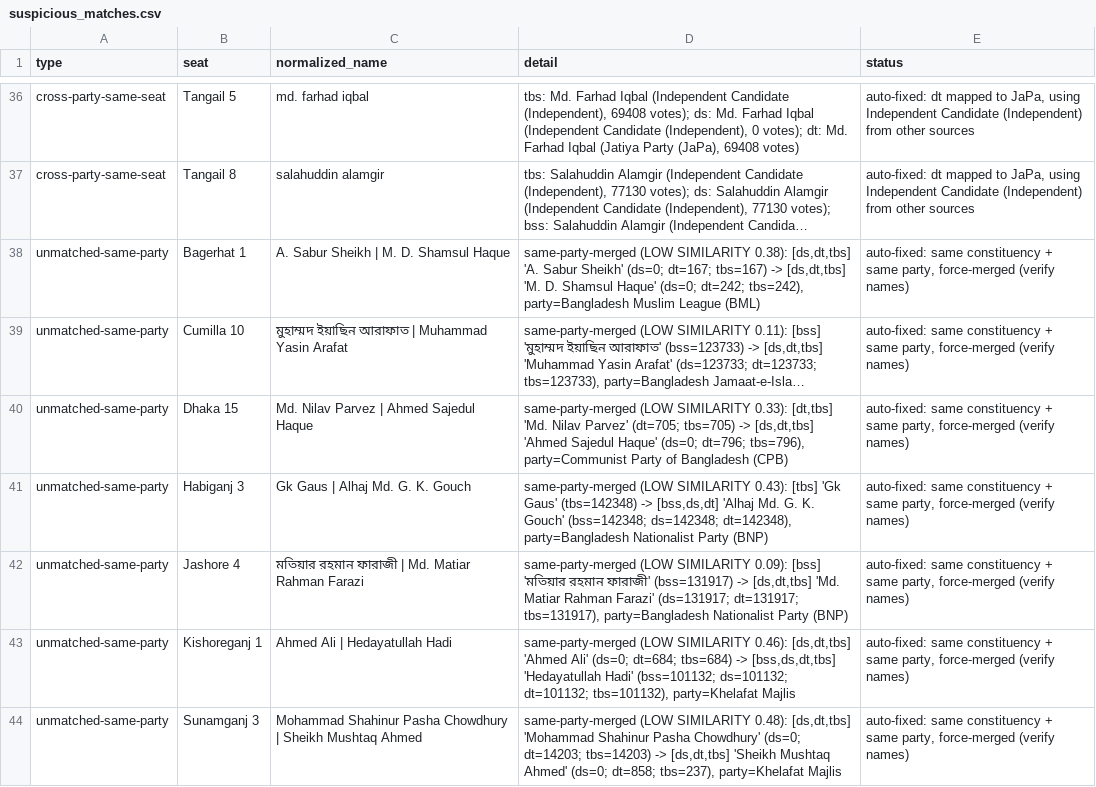
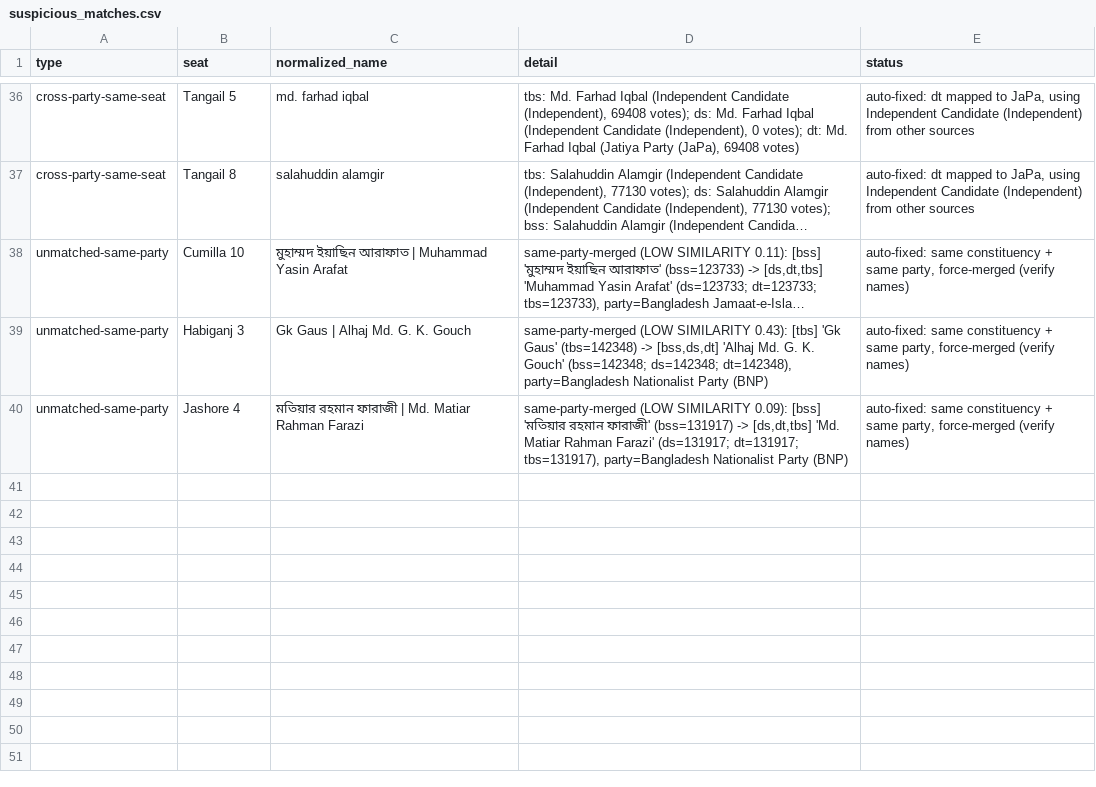
Before and after one commit to SMANahian/ElectionMap, a CSV file: pipeline/suspicious_matches.csv, drawn as a sheet; only a part is shown, gaps mark what is left out; long unchanged cells end in …; the diff names each change by its address in the sheet, - before the commit and + after, or states it on an @@ line.

```diff
--- a/pipeline/suspicious_matches.csv
+++ b/pipeline/suspicious_matches.csv
-row 38: unmatched-same-party | Bagerhat 1 | A. Sabur Sheikh | M. D. Shamsul Haque | same-party-merged (LOW SIMILARITY 0.38): [ds,dt,tbs] 'A. Sabur Sheikh' (ds=0; dt=167; tbs=167) -> [ds,dt,tbs] 'M. D. Shamsul Haque' (ds=0; dt=242; tbs=242), party=Bangladesh Muslim League (BML) | auto-fixed: same constituency + same party, force-merged (verify names)
-row 40: unmatched-same-party | Dhaka 15 | Md. Nilav Parvez | Ahmed Sajedul Haque | same-party-merged (LOW SIMILARITY 0.33): [dt,tbs] 'Md. Nilav Parvez' (dt=705; tbs=705) -> [ds,dt,tbs] 'Ahmed Sajedul Haque' (ds=0; dt=796; tbs=796), party=Communist Party of Bangladesh (CPB) | auto-fixed: same constituency + same party, force-merged (verify names)
-row 43: unmatched-same-party | Kishoreganj 1 | Ahmed Ali | Hedayatullah Hadi | same-party-merged (LOW SIMILARITY 0.46): [ds,dt,tbs] 'Ahmed Ali' (ds=0; dt=684; tbs=684) -> [bss,ds,dt,tbs] 'Hedayatullah Hadi' (bss=101132; ds=101132; dt=101132; tbs=101132), party=Khelafat Majlis | auto-fixed: same constituency + same party, force-merged (verify names)
-row 44: unmatched-same-party | Sunamganj 3 | Mohammad Shahinur Pasha Chowdhury | Sheikh Mushtaq Ahmed | same-party-merged (LOW SIMILARITY 0.48): [ds,dt,tbs] 'Mohammad Shahinur Pasha Chowdhury' (ds=0; dt=14203; tbs=14203) -> [ds,dt,tbs] 'Sheikh Mushtaq Ahmed' (ds=0; dt=858; tbs=237), party=Khelafat Majlis | auto-fixed: same constituency + same party, force-merged (verify names)
```
Also changed, not shown: pipeline/combined_candidates.csv, pipeline/constituency_wide.csv, 7 other files.
